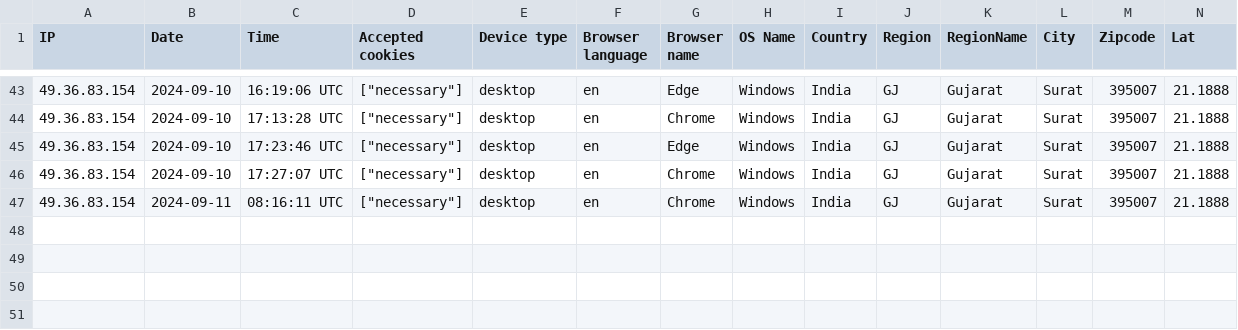
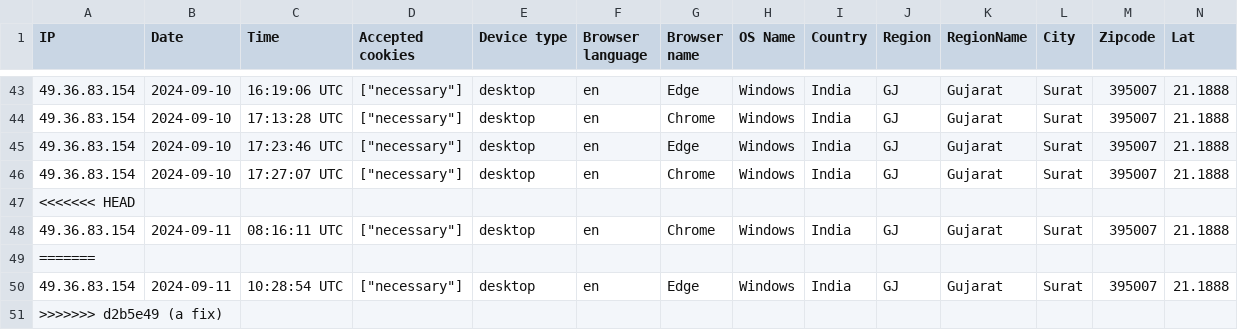
Before and after one commit to Pyrich-Group-Limited/nittpaperless, a CSV file: storage/uploads/sample/data.csv, drawn as a sheet; only a part is shown, gaps mark what is left out; rows hold the shown columns only; the diff names each change by its address in the sheet, - before the commit and + after, or states it on an @@ line.

```diff
--- a/storage/uploads/sample/data.csv
+++ b/storage/uploads/sample/data.csv
+row 47: <<<<<<< HEAD
+row 49: =======
+row 50: 49.36.83.154 | 2024-09-11 | 10:28:54 UTC | ["necessary"] | desktop | en | Edge | Windows | India | GJ | Gujarat | Surat | 395007 | 21.1888
+row 51: >>>>>>> d2b5e49 (a fix)
```
Also changed, not shown: 8 other files.
